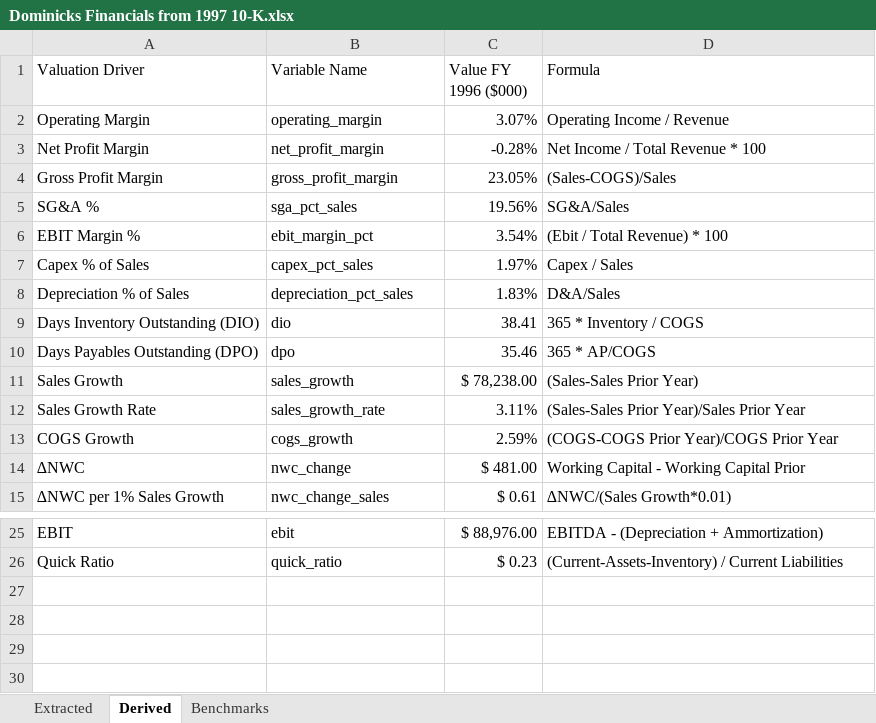
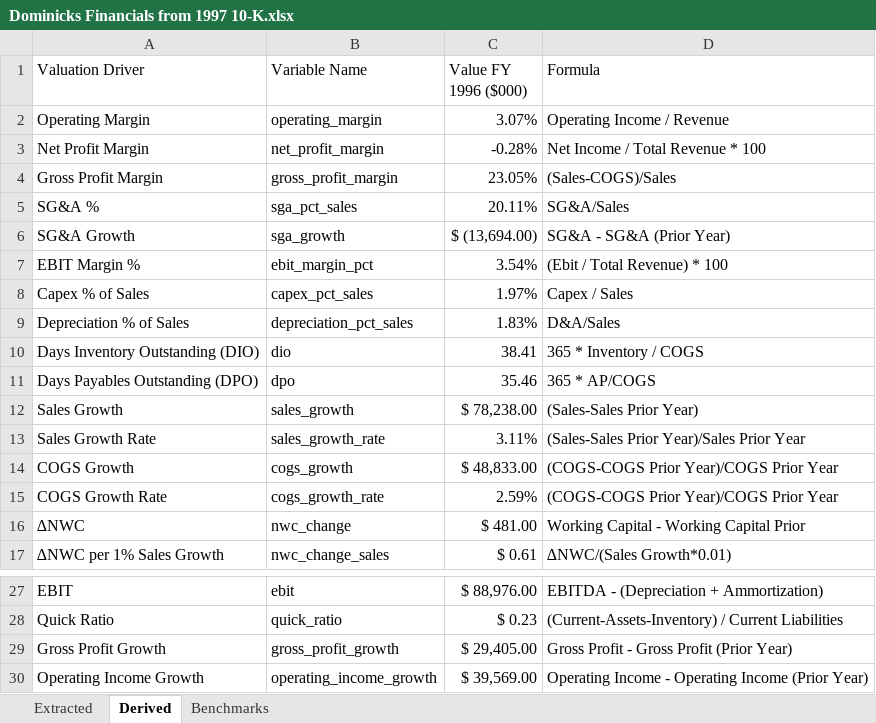
Before and after one commit to john-james-ai/valuation, an Excel workbook: references/Dominicks Financials from 1997 10-K.xlsx, sheet Derived, drawn as a sheet; only a part is shown, gaps mark what is left out; values as stored, in another font and other column widths than the file's, no borders; addresses are those after the commit; the diff names each change by its address in the sheet, - before the commit and + after, or states it on an @@ line.

```diff
--- a/references/Dominicks Financials from 1997 10-K.xlsx (sheet Derived)
+++ b/references/Dominicks Financials from 1997 10-K.xlsx (sheet Derived)
-C5 (Value FY 1996 ($000)): 19.56%
+C5 (Value FY 1996 ($000)): 20.11%
+row 6: SG&A Growth | sga_growth | $ (13,694.00) | SG&A - SG&A (Prior Year)
-C14 (Value FY 1996 ($000)): 2.59%
+C14 (Value FY 1996 ($000)): $ 48,833.00
+row 15: COGS Growth Rate | cogs_growth_rate | 2.59% | (COGS-COGS Prior Year)/COGS Prior Year
+row 29: Gross Profit Growth | gross_profit_growth | $ 29,405.00 | Gross Profit - Gross Profit (Prior Year)
+row 30: Operating Income Growth | operating_income_growth | $ 39,569.00 | Operating Income - Operating Income (Prior Year)
```
Also changed, not shown: sheet Extracted, 10 other files.
